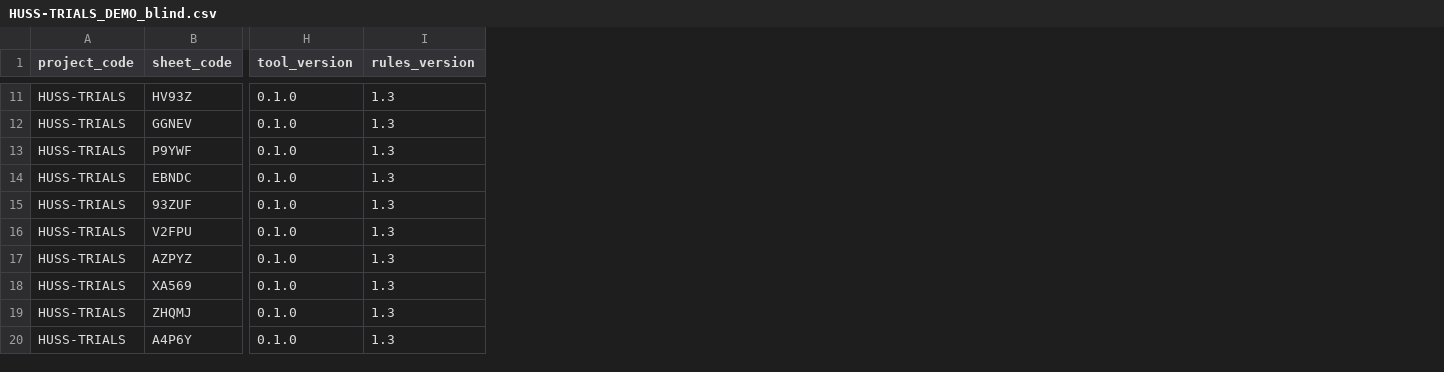
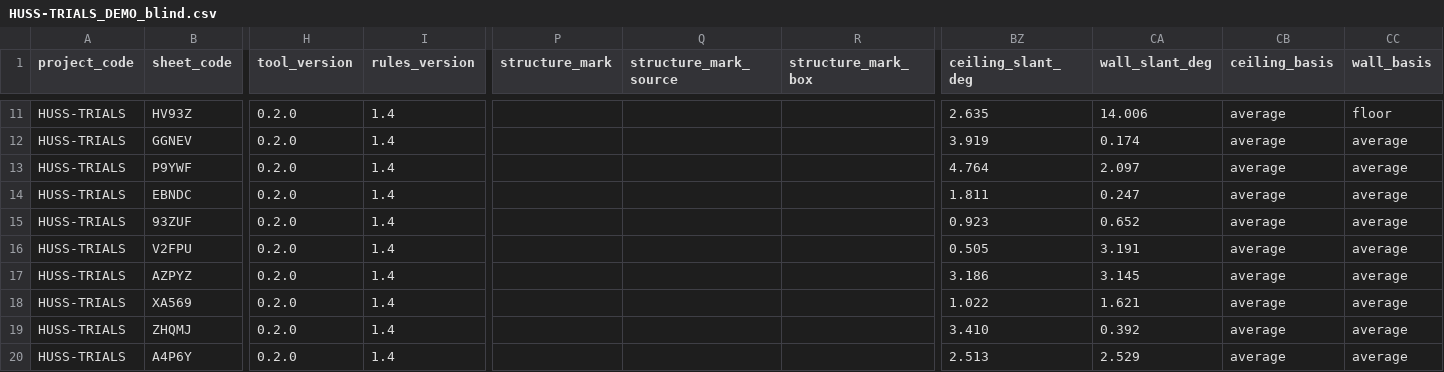
Before and after one commit to the-arkitekk/huss-scorer, a CSV file: samples/example/HUSS-TRIALS_DEMO_blind.csv, drawn as a sheet; only a part is shown, gaps mark what is left out; the diff covers the shown part only; the diff names each change by its address in the sheet, - before the commit and + after, or states it on an @@ line.

```diff
--- a/samples/example/HUSS-TRIALS_DEMO_blind.csv
+++ b/samples/example/HUSS-TRIALS_DEMO_blind.csv
+column P (structure_mark), empty
+column Q (structure_mark_source), empty
+column R (structure_mark_box), empty
+column BZ (ceiling_slant_deg), rows 11-20: 2.635 | 3.919 | 4.764 | 1.811 | 0.923 | 0.505 | 3.186 | 1.022 | 3.410 | 2.513
+column CA (wall_slant_deg), rows 11-20: 14.006 | 0.174 | 2.097 | 0.247 | 0.652 | 3.191 | 3.145 | 1.621 | 0.392 | 2.529
+column CB (ceiling_basis), rows 11-20: all average
+column CC (wall_basis), rows 11-20: floor | average | average | average | average | average | average | average | average | average
-H11:H20 (tool_version): 0.1.0
+H11:H20 (tool_version): 0.2.0
-I11:I20 (rules_version): 1.3
+I11:I20 (rules_version): 1.4
```
Also changed, not shown: 5 added columns and 74 edited cells elsewhere in this file, samples/example/HUSS-TRIALS_DEMO2_blind.csv, samples/example/HUSS-TRIALS_compare_DEMO_DEMO2.csv, 26 other files.
